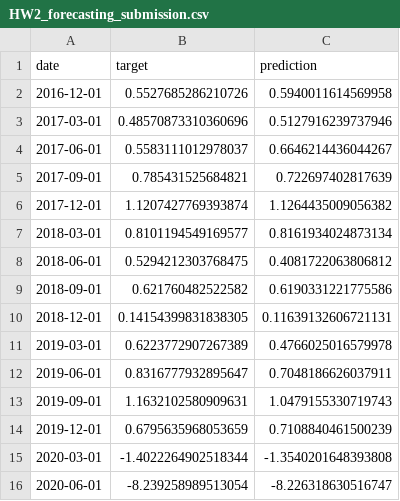
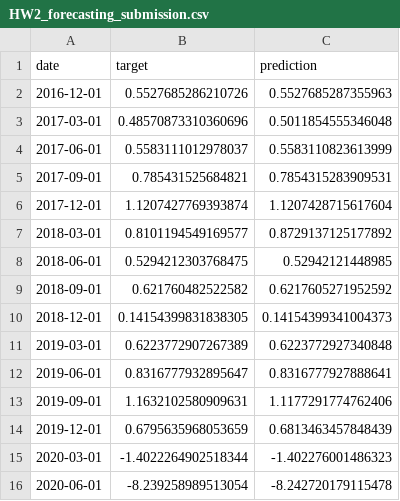
Before and after one commit to MatiasBorrellH/Forecasting-and-Nowcasting-HW2, a CSV file: HW2_forecasting_submission.csv, drawn as a sheet.

```diff
--- a/HW2_forecasting_submission.csv
+++ b/HW2_forecasting_submission.csv
@@ -1,16 +1,16 @@
 date,target,prediction
-2016-12-01,0.5527685286210726,0.5940011614569958
-2017-03-01,0.48570873310360696,0.5127916239737946
-2017-06-01,0.5583111012978037,0.6646214436044267
-2017-09-01,0.785431525684821,0.722697402817639
-2017-12-01,1.1207427769393874,1.1264435009056382
-2018-03-01,0.8101194549169577,0.8161934024873134
-2018-06-01,0.5294212303768475,0.4081722063806812
-2018-09-01,0.621760482522582,0.6190331221775586
-2018-12-01,0.14154399831838305,0.11639132606721131
-2019-03-01,0.6223772907267389,0.4766025016579978
-2019-06-01,0.8316777932895647,0.7048186626037911
-2019-09-01,1.1632102580909631,1.0479155330719743
-2019-12-01,0.6795635968053659,0.7108840461500239
-2020-03-01,-1.4022264902518344,-1.3540201648393808
-2020-06-01,-8.239258989513054,-8.226318630516747
+2016-12-01,0.5527685286210726,0.5527685287355963
+2017-03-01,0.48570873310360696,0.5011854555346048
+2017-06-01,0.5583111012978037,0.5583110823613999
+2017-09-01,0.785431525684821,0.7854315283909531
+2017-12-01,1.1207427769393874,1.1207428715617604
+2018-03-01,0.8101194549169577,0.8729137125177892
+2018-06-01,0.5294212303768475,0.52942121448985
+2018-09-01,0.621760482522582,0.6217605271952592
+2018-12-01,0.14154399831838305,0.14154399341004373
+2019-03-01,0.6223772907267389,0.6223772927340848
+2019-06-01,0.8316777932895647,0.8316777927888641
+2019-09-01,1.1632102580909631,1.1177291774762406
+2019-12-01,0.6795635968053659,0.6813463457848439
+2020-03-01,-1.4022264902518344,-1.402276001486323
+2020-06-01,-8.239258989513054,-8.242720179115478
```
Also changed, not shown: 1 other file.
